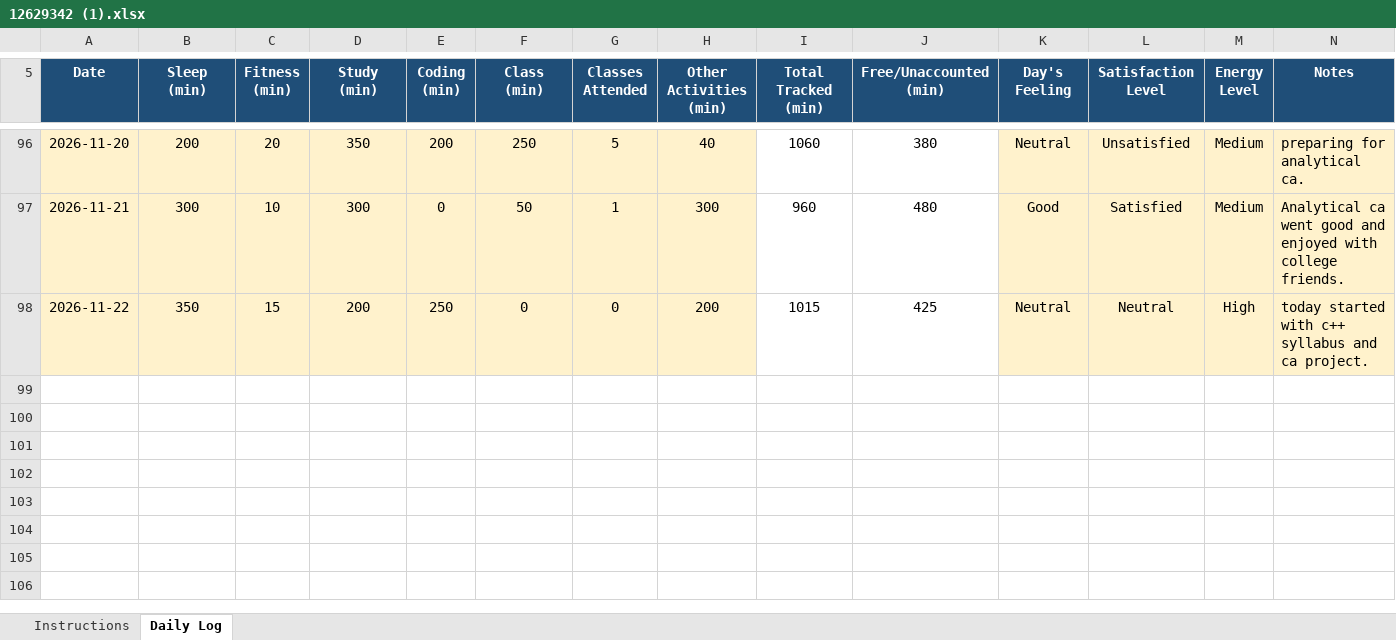
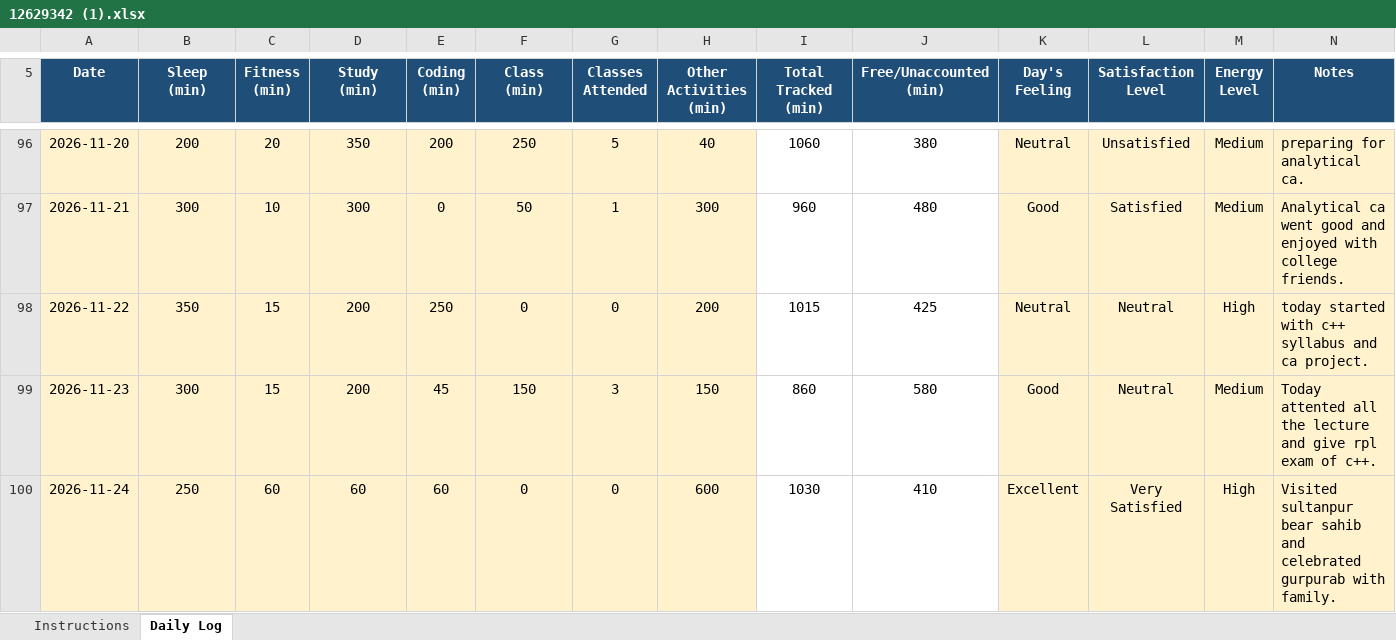
Before and after one commit to BhumikaChawla53/CAP776-Daily-Work, an Excel workbook: 12629342 (1).xlsx, sheet Daily Log, drawn as a sheet; only a part is shown, gaps mark what is left out; values as stored, in another font and other column widths than the file's, no borders; conditional formats not drawn; the diff names each change by its address in the sheet, - before the commit and + after, or states it on an @@ line.

Commit message:
Add files via upload

```diff
--- a/12629342 (1).xlsx (sheet Daily Log)
+++ b/12629342 (1).xlsx (sheet Daily Log)
+row 99: 2026-11-23 | 300 | 15 | 200 | 45 | 150 | 3 | 150 | 860 | 580 | Good | Neutral | Medium | Today attented all the lecture and give rpl exam of c++.
+row 100: 2026-11-24 | 250 | 60 | 60 | 60 | 0 | 0 | 600 | 1030 | 410 | Excellent | Very Satisfied | High | Visited sultanpur bear sahib and celebrated gurpurab with family.
```
